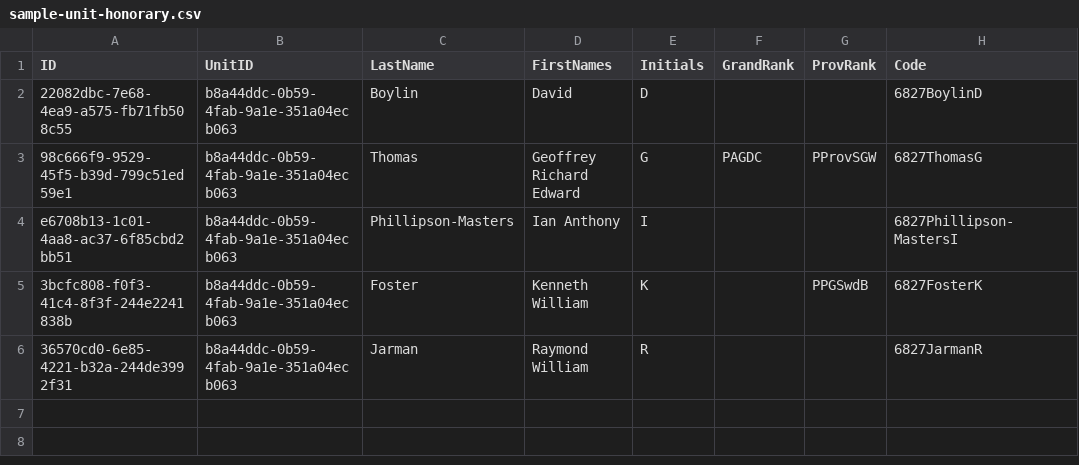
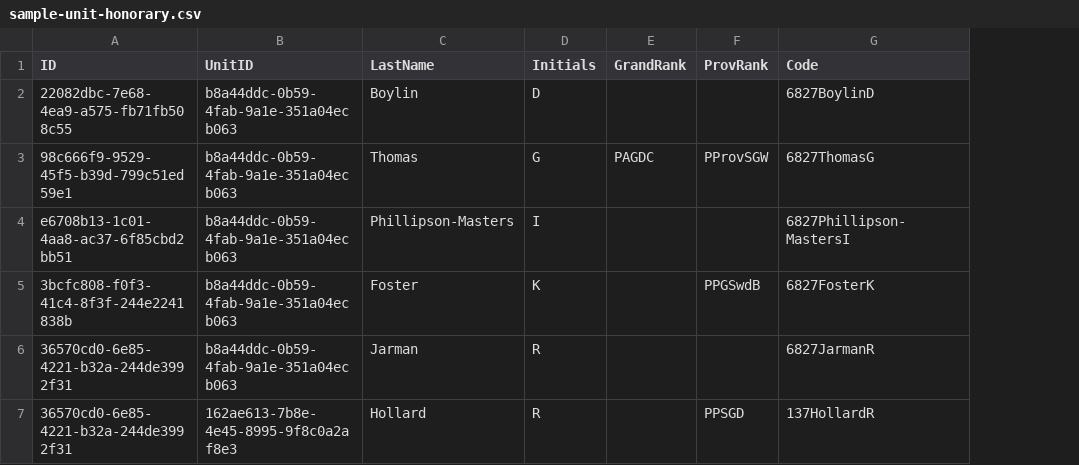
Before and after one commit to webpurity-dev/masonic-calendar, a CSV file: data/sample-unit-honorary.csv, drawn as a sheet; removed rows and columns are numbered as before the commit, all else as after; the diff names each change by its address in the sheet, - before the commit and + after, or states it on an @@ line.

```diff
--- a/data/sample-unit-honorary.csv
+++ b/data/sample-unit-honorary.csv
-column D (FirstNames), rows 2-6: David | Geoffrey Richard Edward | Ian Anthony | Kenneth William | Raymond William
+row 7: 36570cd0-6e85-4221-b32a-244de3992f31 | 162ae613-7b8e-4e45-8995-9f8c0a2af8e3 | Hollard | R |  | PPSGD | 137HollardR
```
Also changed, not shown: data/sample-unit-members.csv, 7 other files.
